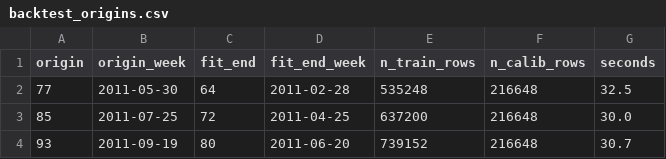
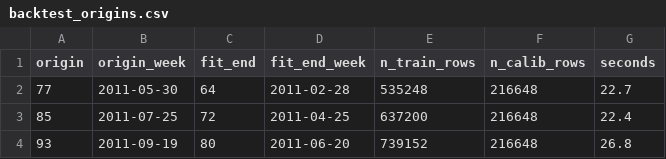
Before and after one commit to magnumjpg/retail-demand-forecasting, a CSV file: outputs/tables/backtest_origins.csv, drawn as a sheet.

```diff
--- a/outputs/tables/backtest_origins.csv
+++ b/outputs/tables/backtest_origins.csv
@@ -1,4 +1,4 @@
 origin,origin_week,fit_end,fit_end_week,n_train_rows,n_calib_rows,seconds
-77,2011-05-30,64,2011-02-28,535248,216648,32.5
-85,2011-07-25,72,2011-04-25,637200,216648,30.0
-93,2011-09-19,80,2011-06-20,739152,216648,30.7
+77,2011-05-30,64,2011-02-28,535248,216648,22.7
+85,2011-07-25,72,2011-04-25,637200,216648,22.4
+93,2011-09-19,80,2011-06-20,739152,216648,26.8
```
Also changed, not shown: 5 other files.
